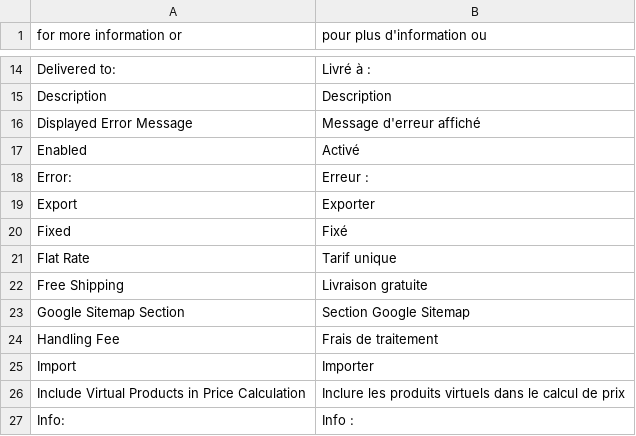
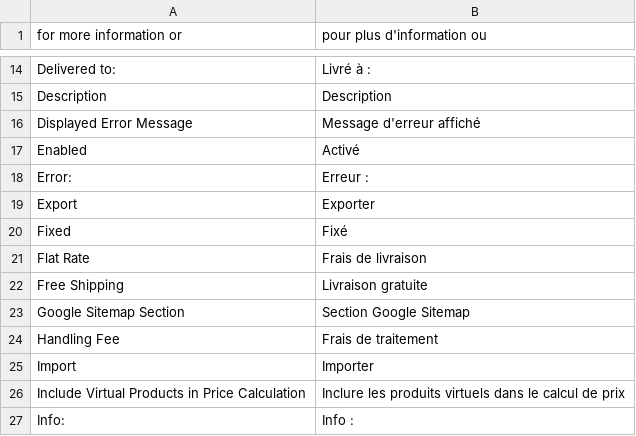
Before and after one commit to windriderintl/lenses, a CSV file: app/locale/fr_FR/Mage_Shipping.csv, drawn as a sheet; only a part is shown, gaps mark what is left out; the diff names each change by its address in the sheet, - before the commit and + after, or states it on an @@ line.

```diff
--- a/app/locale/fr_FR/Mage_Shipping.csv
+++ b/app/locale/fr_FR/Mage_Shipping.csv
-B21 (pour plus d'information ou): Tarif unique
+B21 (pour plus d'information ou): Frais de livraison
```
Also changed, not shown: 3 other files.
